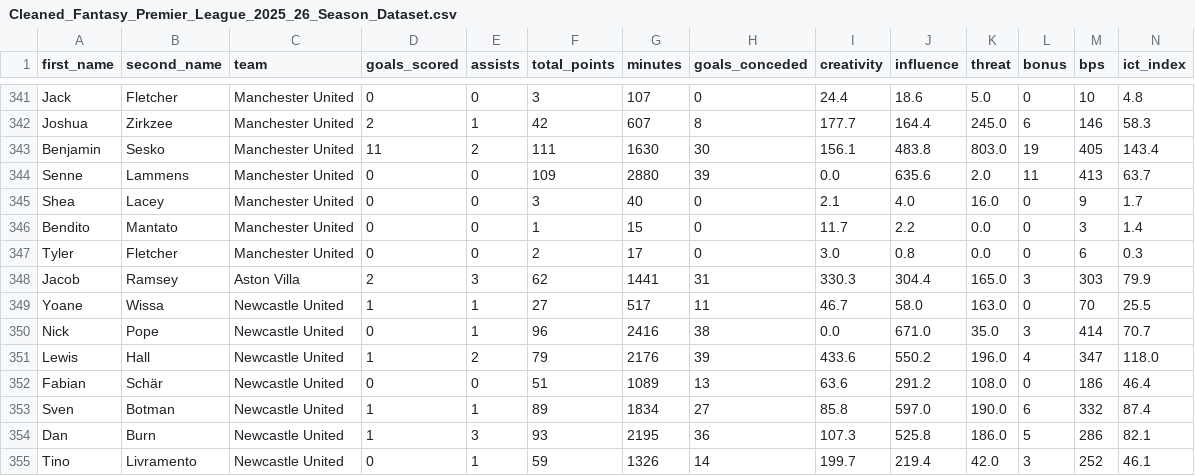
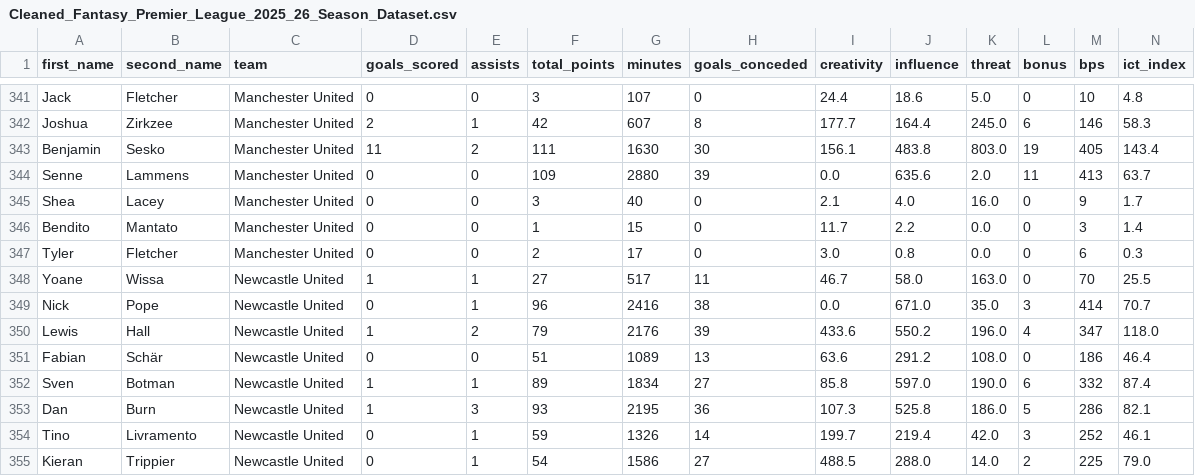
Before and after one commit to anna-delpino/Group-sprint-0-Sports-Prediction, a CSV file: Bobby Harwood/Cleaned_Fantasy_Premier_League_2025_26_Season_Dataset.csv, drawn as a sheet; only a part is shown, gaps mark what is left out; the shorter side is filled out with more unchanged rows; rows hold the shown columns only; the diff names each change by its address in the sheet, - before the commit and + after, or states it on an @@ line.

Commit message:
Update Cleaned_Fantasy_Premier_League_2025_26_Season_Dataset.csv

```diff
--- a/Bobby Harwood/Cleaned_Fantasy_Premier_League_2025_26_Season_Dataset.csv
+++ b/Bobby Harwood/Cleaned_Fantasy_Premier_League_2025_26_Season_Dataset.csv
-row 348: Jacob | Ramsey | Aston Villa | 2 | 3 | 62 | 1441 | 31 | 330.3 | 304.4 | 165.0 | 3 | 303 | 79.9
```
